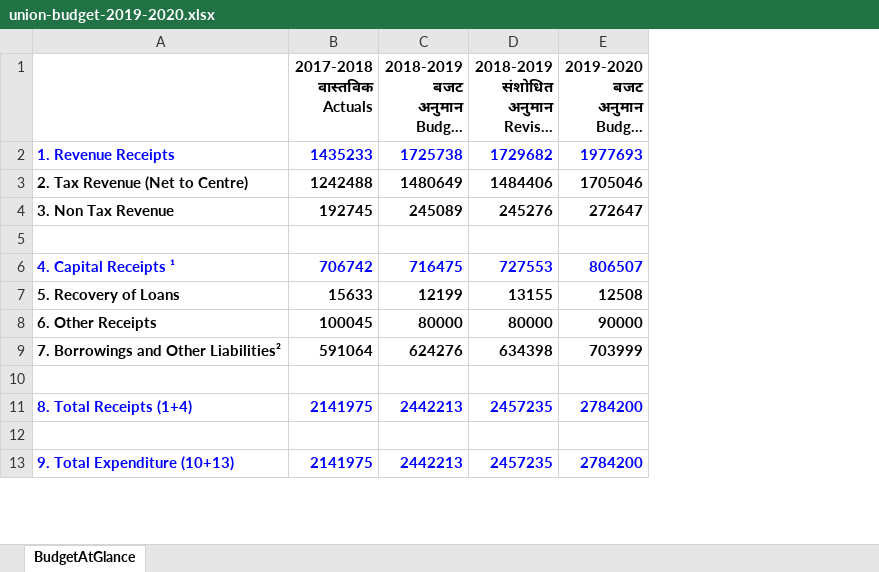
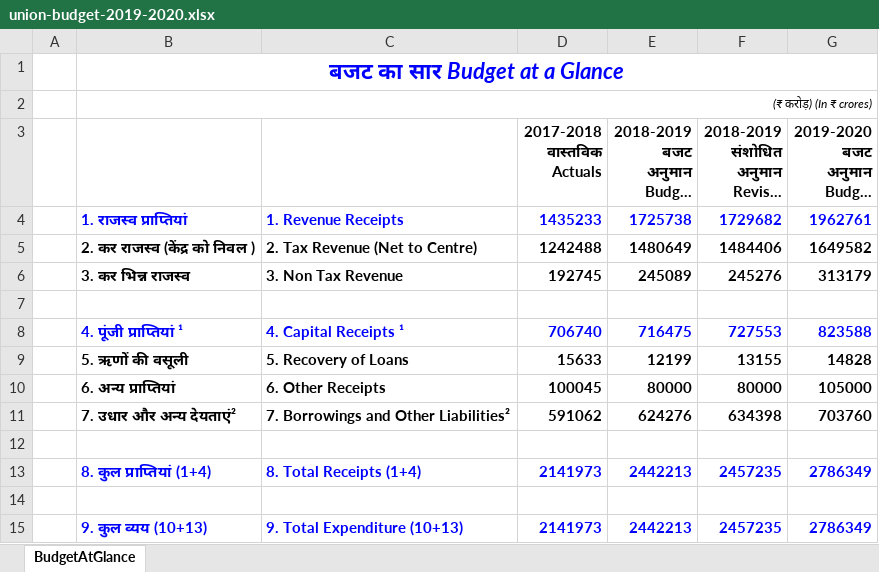
Before and after one commit to ujjawal234/bipp-datasets, an Excel workbook: projects/union-budget/data/raw/union-budget-2019-2020.xlsx, sheet BudgetAtGlance, drawn as a sheet; only a part is shown; long unchanged cells end in …; values as stored, in another font and other column widths than the file's, no borders; addresses are those after the commit; the diff covers the shown part only; the diff names each change by its address in the sheet, - before the commit and + after, or states it on an @@ line.

Commit message:
uploading the raw files of budget at a glance

```diff
--- a/projects/union-budget/data/raw/union-budget-2019-2020.xlsx (sheet BudgetAtGlance)
+++ b/projects/union-budget/data/raw/union-budget-2019-2020.xlsx (sheet BudgetAtGlance)
+column A, empty
+column B, rows 4-15: 1. राजस्व प्राप्तियां | 2. कर राजस्व (केंद्र को निवल ) | 3. कर भिन्न राजस्व |  | 4. पूंजी प्राप्तियां ¹ | 5. ऋणों की वसूली | 6. अन्य प्राप्तियां | 7. उधार और अन्य देयताएं² |  | 8. कुल प्राप्तियां (1+4) |  | 9. कुल व्यय (10+13)
+row 1:  | बजट का सार Budget at a Glance
+row 2:  | (₹ करोड़) (In ₹ crores)
-G4: 1977693
+G4: 1962761
-G5: 1705046
+G5: 1649582
-G6: 272647
+G6: 313179
-D8 (2017-2018 वास्तविक Actuals): 706742
+D8 (2017-2018 वास्तविक Actuals): 706740
-G8: 806507
+G8: 823588
-G9: 12508
+G9: 14828
-G10: 90000
+G10: 105000
-D11 (2017-2018 वास्तविक Actuals): 591064
+D11 (2017-2018 वास्तविक Actuals): 591062
-G11: 703999
+G11: 703760
-D13 (2017-2018 वास्तविक Actuals): 2141975
+D13 (2017-2018 वास्तविक Actuals): 2141973
-G13: 2784200
+G13: 2786349
-D15 (2017-2018 वास्तविक Actuals): 2141975
+D15 (2017-2018 वास्तविक Actuals): 2141973
-G15: 2784200
+G15: 2786349
```
Also changed, not shown: 1 added row and 13 edited cells elsewhere in this sheet, projects/union-budget/data/raw/union-budget-2020-2021.xlsx, 3 other files.
